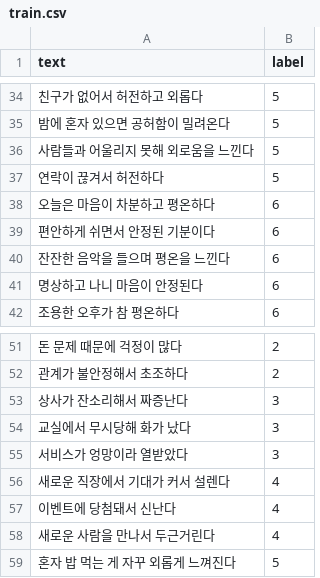
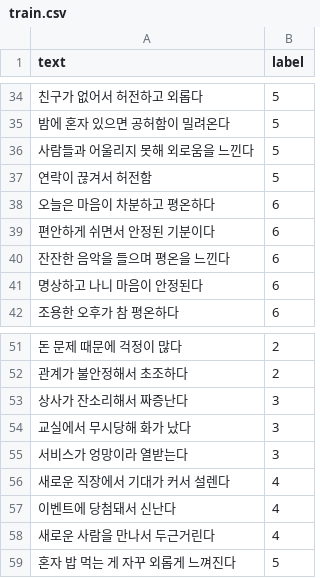
Before and after one commit to LeegoYuz/2026_OSSProgramming_42, a CSV file: 0_프로젝트파일/project/dataset/train.csv, drawn as a sheet; only a part is shown, gaps mark what is left out.

Commit message:
Update train.csv
오타 수정

```diff
--- a/0_프로젝트파일/project/dataset/train.csv
+++ b/0_프로젝트파일/project/dataset/train.csv
@@ -36,3 +36,3 @@ text,label
 "사람들과 어울리지 못해 외로움을 느낀다",5
-"연락이 끊겨서 허전하다",5
+"연락이 끊겨서 허전함",5
 "오늘은 마음이 차분하고 평온하다",6
@@ -54,3 +54,3 @@ text,label
 "교실에서 무시당해 화가 났다",3
-"서비스가 엉망이라 열받았다",3
+"서비스가 엉망이라 열받는다",3
 "새로운 직장에서 기대가 커서 설렌다",4
```
